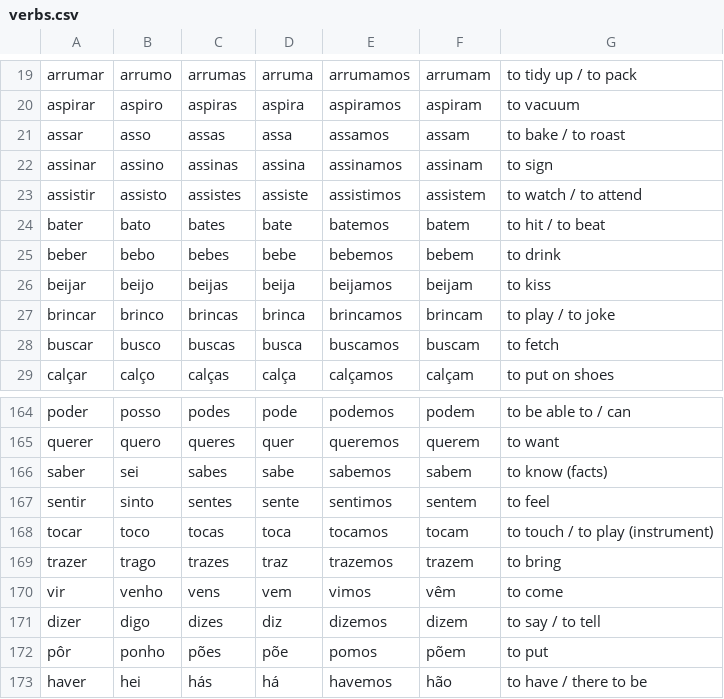
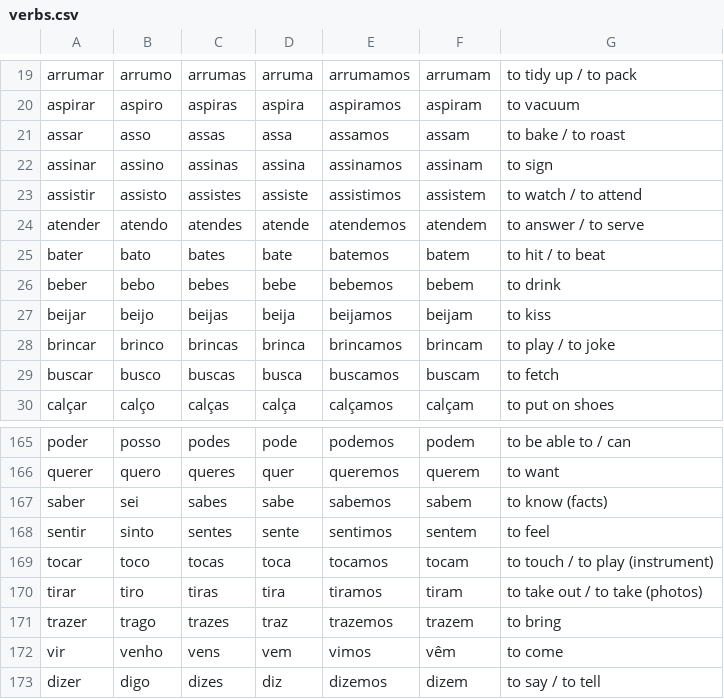
Before and after one commit to rameshn007/language_trainer, a CSV file: assets/data/verbs.csv, drawn as a sheet; only a part is shown, gaps mark what is left out; the shorter side is filled out with more unchanged rows.

Commit message:
fix: address PR review feedback on content hygiene, verbs, and test invariants
- Eliminate cross-pool phrase duplication in Balanced Mix mode via defensive deduplication in ListenRepeatContentService and cleaning duplicate copies in phrases.json
- Deduplicate split vocab entries (mas, levar, gorro) by normalizing English translations across source.md and Combined_Portuguese_Class_Notes.md
- Move raw screenshot and class note source materials from repo root to docs/class_materials/classes_6_7/
- Add atender and tirar to verbs.csv for full conjugation drills
- Refactor new_words_and_exercises_test.dart to use behavioral invariant checks instead of brittle magic numbers
- Add unit test verifying cross-pool phrase deduplication in ListenRepeatContentService (all 230 tests passing)

```diff
--- a/assets/data/verbs.csv
+++ b/assets/data/verbs.csv
@@ -23,2 +23,3 @@ assinar,assino,assinas,assina,assinamos,assinam,to sign
 assistir,assisto,assistes,assiste,assistimos,assistem,to watch / to attend
+atender,atendo,atendes,atende,atendemos,atendem,to answer / to serve
 bater,bato,bates,bate,batemos,batem,to hit / to beat
@@ -168,2 +169,3 @@ sentir,sinto,sentes,sente,sentimos,sentem,to feel
 tocar,toco,tocas,toca,tocamos,tocam,to touch / to play (instrument)
+tirar,tiro,tiras,tira,tiramos,tiram,to take out / to take (photos)
 trazer,trago,trazes,traz,trazemos,trazem,to bring
```
Also changed, not shown: 13 other files.
